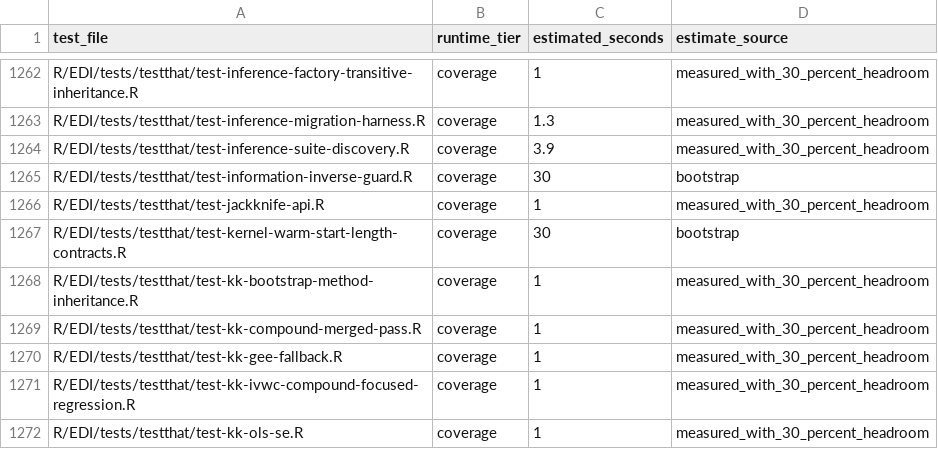
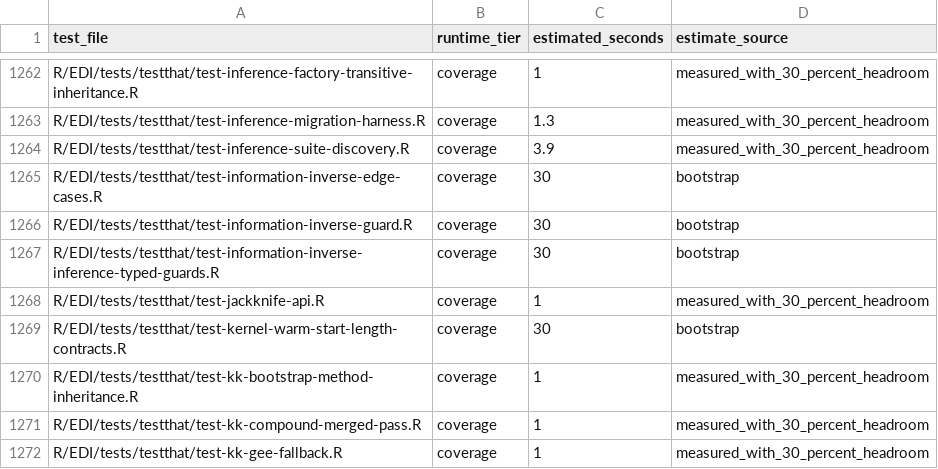
Before and after one commit to kapelner/EDI, a CSV file: R/package_tests/ci/test_runtimes.csv, drawn as a sheet; only a part is shown, gaps mark what is left out; the shorter side is filled out with more unchanged rows; the diff names each change by its address in the sheet, - before the commit and + after, or states it on an @@ line.

Commit message:
pre-push: refresh CI test-runtime manifest

```diff
--- a/R/package_tests/ci/test_runtimes.csv
+++ b/R/package_tests/ci/test_runtimes.csv
+row 1265: R/EDI/tests/testthat/test-information-inverse-edge-cases.R | coverage | 30 | bootstrap
+row 1267: R/EDI/tests/testthat/test-information-inverse-inference-typed-guards.R | coverage | 30 | bootstrap
```
